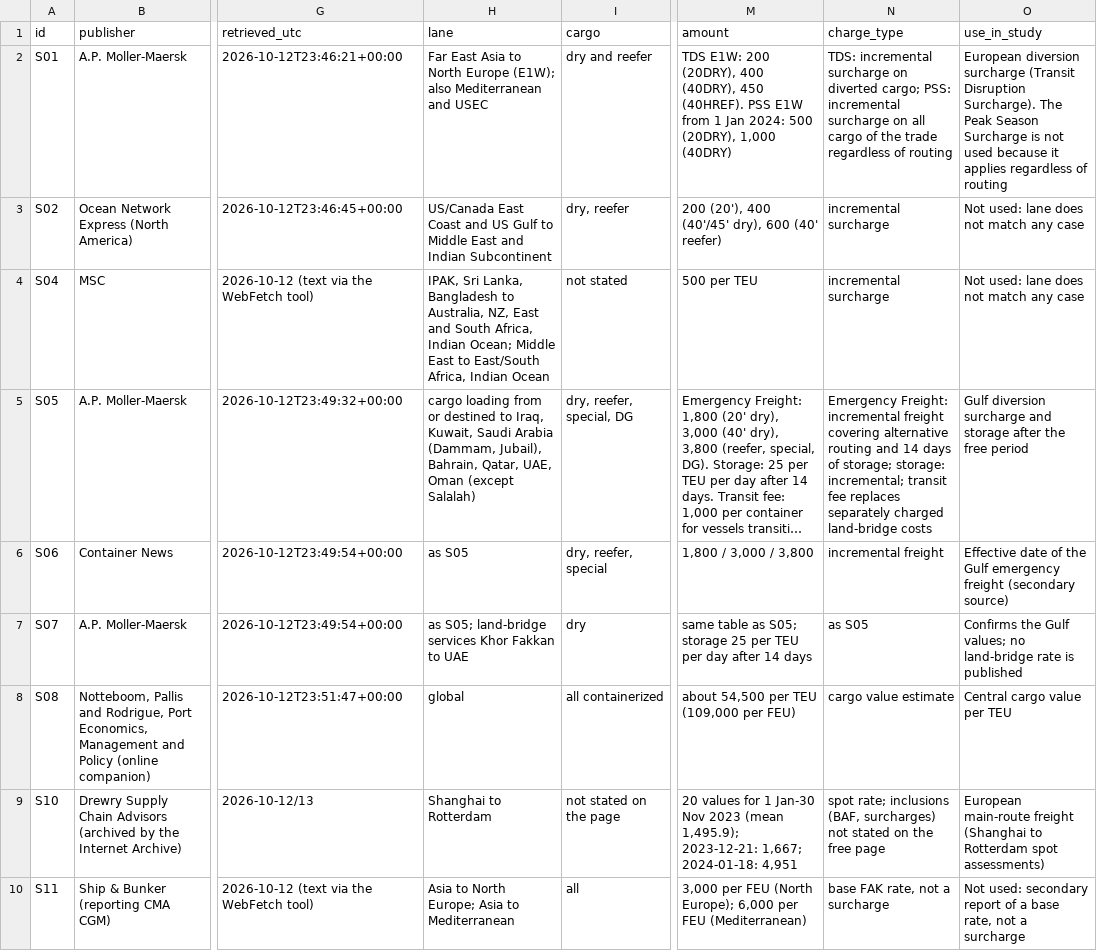
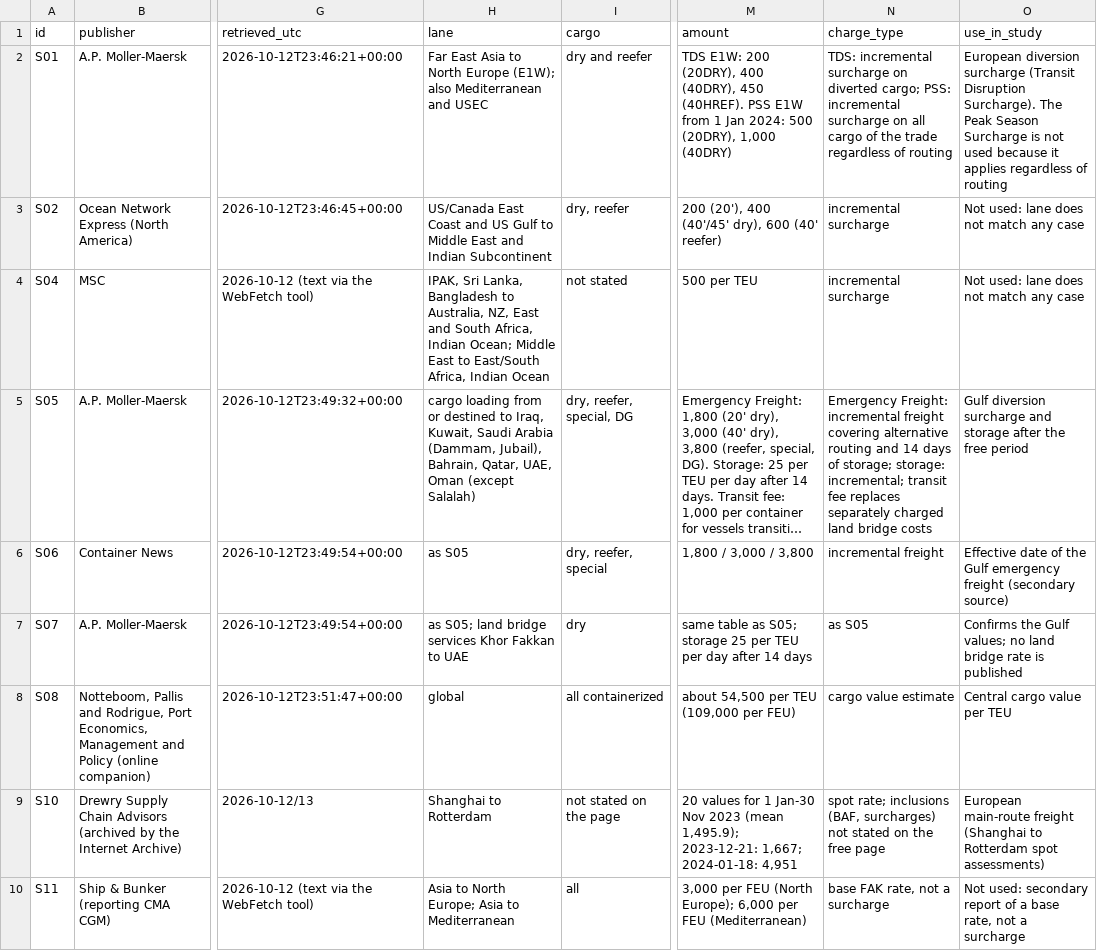
Before and after one commit to boshao321/maritime-onset-reliability-data, a CSV file: costs/sources.csv, drawn as a sheet; only a part is shown, gaps mark what is left out; long unchanged cells end in …; the diff names each change by its address in the sheet, - before the commit and + after, or states it on an @@ line.

```diff
--- a/costs/sources.csv
+++ b/costs/sources.csv
-N5 (charge_type): …separately charged land-bridge costs
+N5 (charge_type): …separately charged land bridge costs
-H7 (lane): as S05; land-bridge services Khor…
+H7 (lane): as S05; land bridge services Khor…
-O7 (use_in_study): …values; no land-bridge rate is…
+O7 (use_in_study): …values; no land bridge rate is…
```
Also changed, not shown: costs/parameters.csv, figure_data/Fig4_data.csv, 8 other files.
